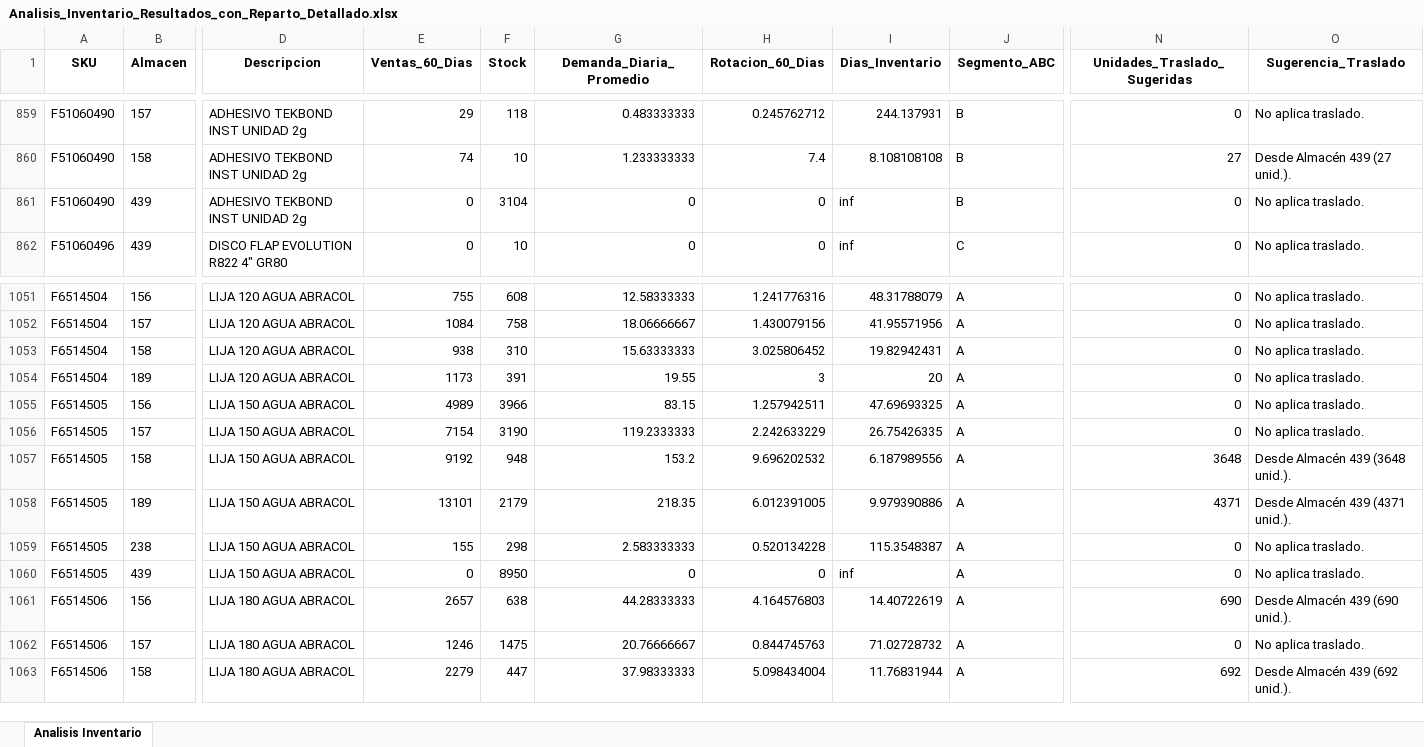
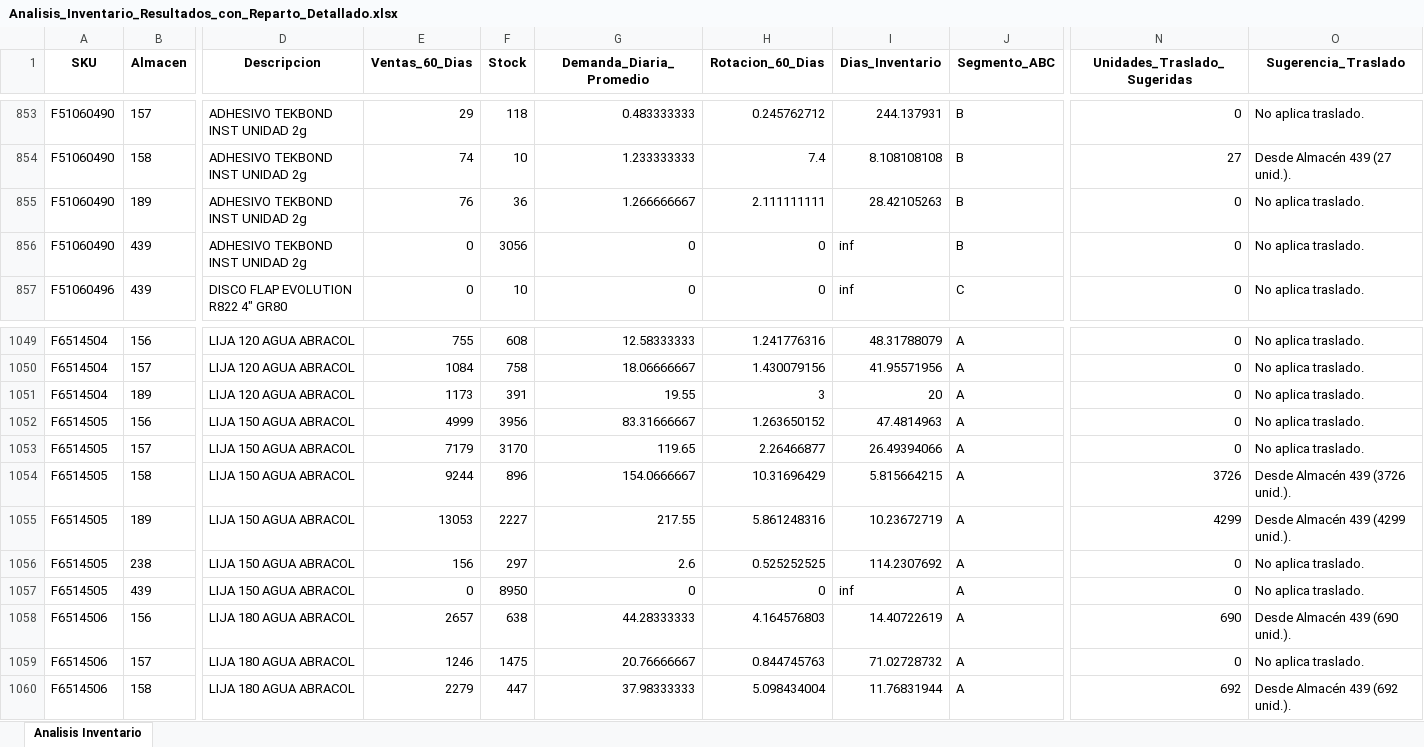
Before and after one commit to DiegoMao201/Rotacion-Iventarios, an Excel workbook: Analisis_Inventario_Resultados_con_Reparto_Detallado.xlsx, sheet Analisis Inventario, drawn as a sheet; only a part is shown, gaps mark what is left out; values as stored, in another font and other column widths than the file's, no borders; removed rows and columns are numbered as before the commit, all else as after; rows hold the shown columns only; the diff covers the shown part only; the diff names each change by its address in the sheet, - before the commit and + after, or states it on an @@ line.

```diff
--- a/Analisis_Inventario_Resultados_con_Reparto_Detallado.xlsx (sheet Analisis Inventario)
+++ b/Analisis_Inventario_Resultados_con_Reparto_Detallado.xlsx (sheet Analisis Inventario)
+row 855: F51060490 | 189 | ADHESIVO TEKBOND INST UNIDAD 2g | 76 | 36 | 1.266666667 | 2.111111111 | 28.42105263 | B | 0 | No aplica traslado.
-F856 (Stock): 3104
+F856 (Stock): 3056
-row 1053: F6514504 | 158 | LIJA 120 AGUA ABRACOL | 938 | 310 | 15.63333333 | 3.025806452 | 19.82942431 | A | 0 | No aplica traslado.
-E1052 (Ventas_60_Dias): 4989
+E1052 (Ventas_60_Dias): 4999
-F1052 (Stock): 3966
+F1052 (Stock): 3956
-G1052 (Demanda_Diaria_Promedio): 83.15
+G1052 (Demanda_Diaria_Promedio): 83.31666667
-H1052 (Rotacion_60_Dias): 1.257942511
+H1052 (Rotacion_60_Dias): 1.263650152
-I1052 (Dias_Inventario): 47.69693325
+I1052 (Dias_Inventario): 47.4814963
-E1053 (Ventas_60_Dias): 7154
+E1053 (Ventas_60_Dias): 7179
-F1053 (Stock): 3190
+F1053 (Stock): 3170
-G1053 (Demanda_Diaria_Promedio): 119.2333333
+G1053 (Demanda_Diaria_Promedio): 119.65
-H1053 (Rotacion_60_Dias): 2.242633229
+H1053 (Rotacion_60_Dias): 2.26466877
-I1053 (Dias_Inventario): 26.75426335
+I1053 (Dias_Inventario): 26.49394066
-E1054 (Ventas_60_Dias): 9192
+E1054 (Ventas_60_Dias): 9244
-F1054 (Stock): 948
+F1054 (Stock): 896
-G1054 (Demanda_Diaria_Promedio): 153.2
+G1054 (Demanda_Diaria_Promedio): 154.0666667
-H1054 (Rotacion_60_Dias): 9.696202532
+H1054 (Rotacion_60_Dias): 10.31696429
-I1054 (Dias_Inventario): 6.187989556
+I1054 (Dias_Inventario): 5.815664215
-N1054 (Unidades_Traslado_Sugeridas): 3648
+N1054 (Unidades_Traslado_Sugeridas): 3726
-O1054 (Sugerencia_Traslado): Desde Almacén 439 (3648 unid.).
+O1054 (Sugerencia_Traslado): Desde Almacén 439 (3726 unid.).
-E1055 (Ventas_60_Dias): 13101
+E1055 (Ventas_60_Dias): 13053
-F1055 (Stock): 2179
+F1055 (Stock): 2227
-G1055 (Demanda_Diaria_Promedio): 218.35
+G1055 (Demanda_Diaria_Promedio): 217.55
-H1055 (Rotacion_60_Dias): 6.012391005
+H1055 (Rotacion_60_Dias): 5.861248316
-I1055 (Dias_Inventario): 9.979390886
+I1055 (Dias_Inventario): 10.23672719
-N1055 (Unidades_Traslado_Sugeridas): 4371
+N1055 (Unidades_Traslado_Sugeridas): 4299
-O1055 (Sugerencia_Traslado): Desde Almacén 439 (4371 unid.).
+O1055 (Sugerencia_Traslado): Desde Almacén 439 (4299 unid.).
-E1056 (Ventas_60_Dias): 155
+E1056 (Ventas_60_Dias): 156
-F1056 (Stock): 298
+F1056 (Stock): 297
-G1056 (Demanda_Diaria_Promedio): 2.583333333
+G1056 (Demanda_Diaria_Promedio): 2.6
-H1056 (Rotacion_60_Dias): 0.520134228
+H1056 (Rotacion_60_Dias): 0.525252525
-I1056 (Dias_Inventario): 115.3548387
+I1056 (Dias_Inventario): 114.2307692
```
Also changed, not shown: 16 added rows, 16 removed rows and 1139 edited cells elsewhere in this sheet.
